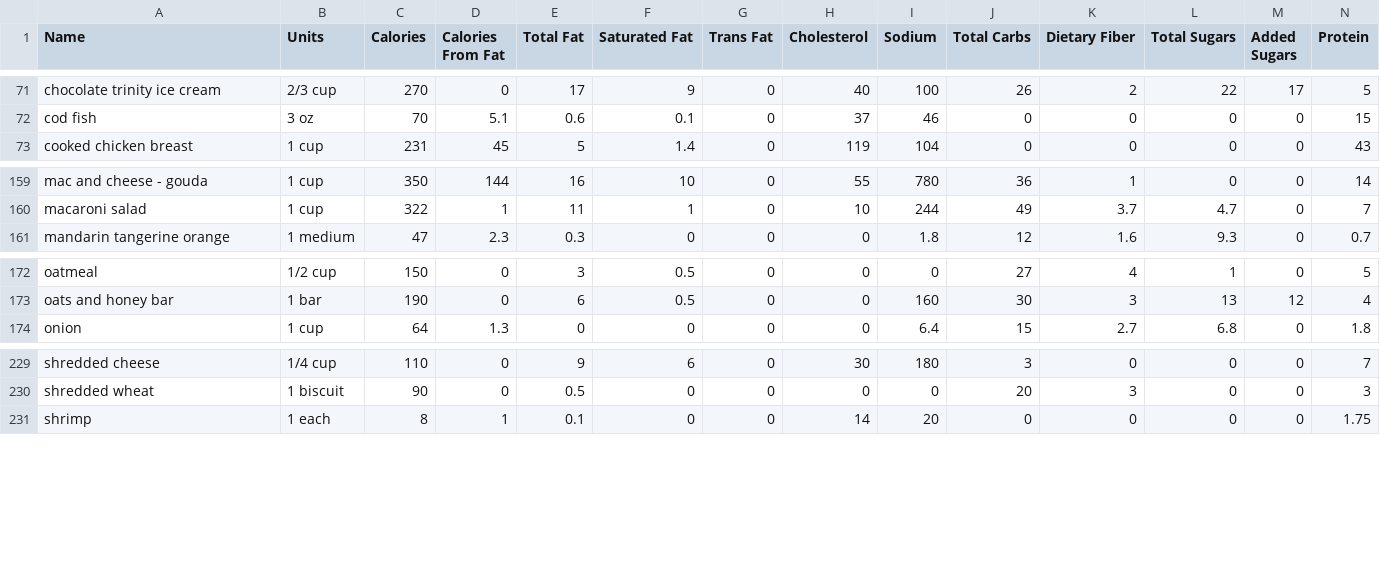
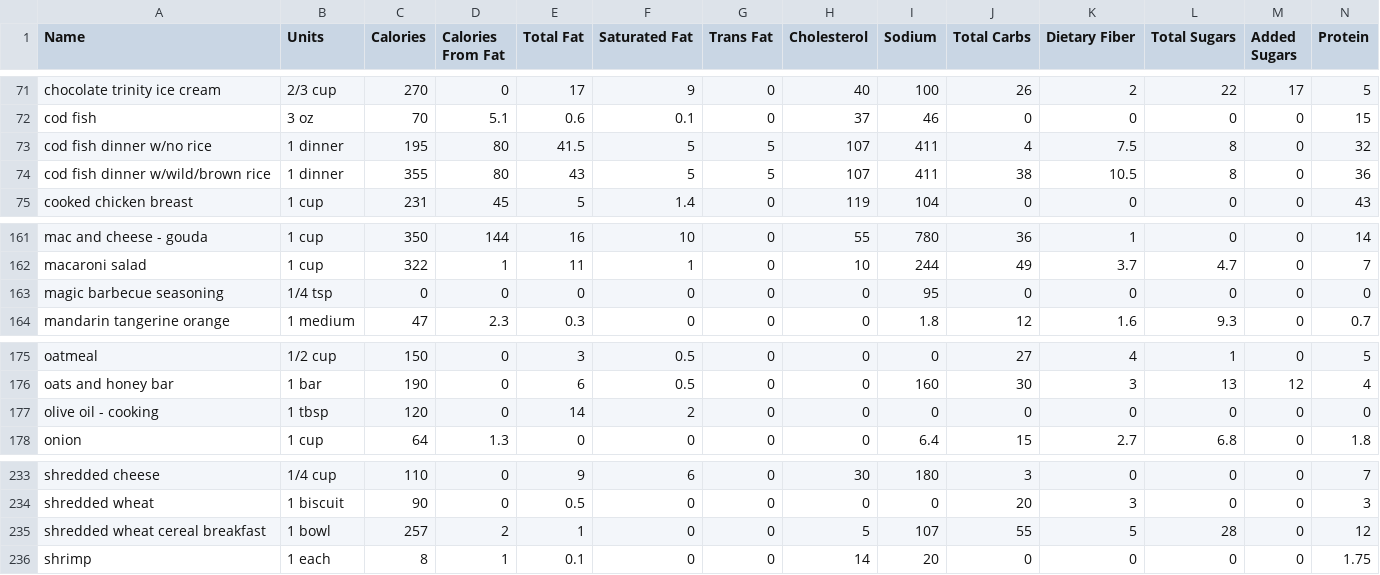
Before and after one commit to imsunburnt/ni-tracker, a CSV file: ingredients.csv, drawn as a sheet; only a part is shown, gaps mark what is left out; rows hold the shown columns only; the diff names each change by its address in the sheet, - before the commit and + after, or states it on an @@ line.

Commit message:
Update ingredients.csv
added shredded wheat breakfast
added cod fish dinner

```diff
--- a/ingredients.csv
+++ b/ingredients.csv
+row 73: cod fish dinner w/no rice | 1 dinner | 195 | 80 | 41.5 | 5 | 5 | 107 | 411 | 4 | 7.5 | 8 | 0 | 32
+row 74: cod fish dinner w/wild/brown rice | 1 dinner | 355 | 80 | 43 | 5 | 5 | 107 | 411 | 38 | 10.5 | 8 | 0 | 36
+row 163: magic barbecue seasoning | 1/4 tsp | 0 | 0 | 0 | 0 | 0 | 0 | 95 | 0 | 0 | 0 | 0 | 0
+row 177: olive oil - cooking | 1 tbsp | 120 | 0 | 14 | 2 | 0 | 0 | 0 | 0 | 0 | 0 | 0 | 0
+row 235: shredded wheat cereal breakfast | 1 bowl | 257 | 2 | 1 | 0 | 0 | 5 | 107 | 55 | 5 | 28 | 0 | 12
```
